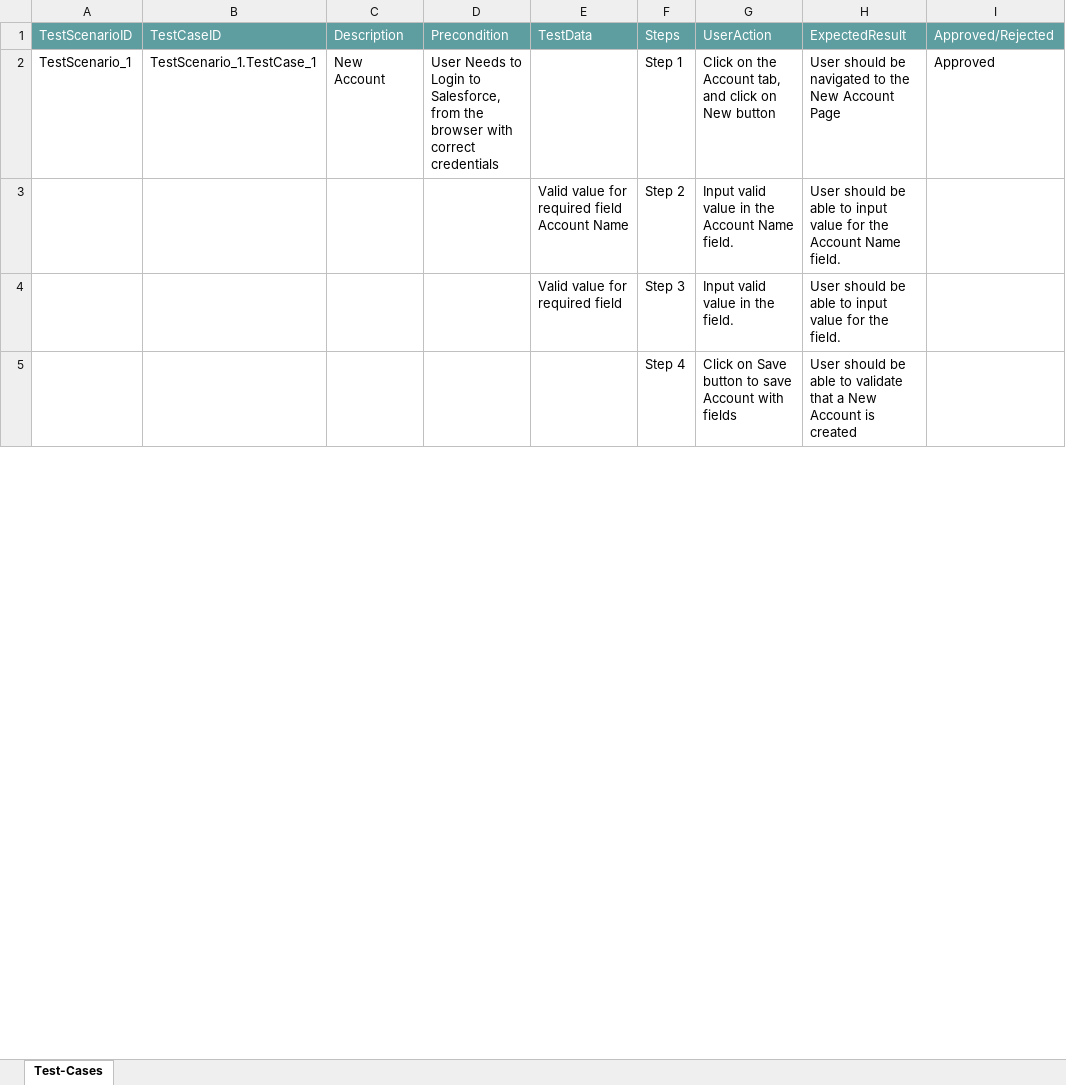
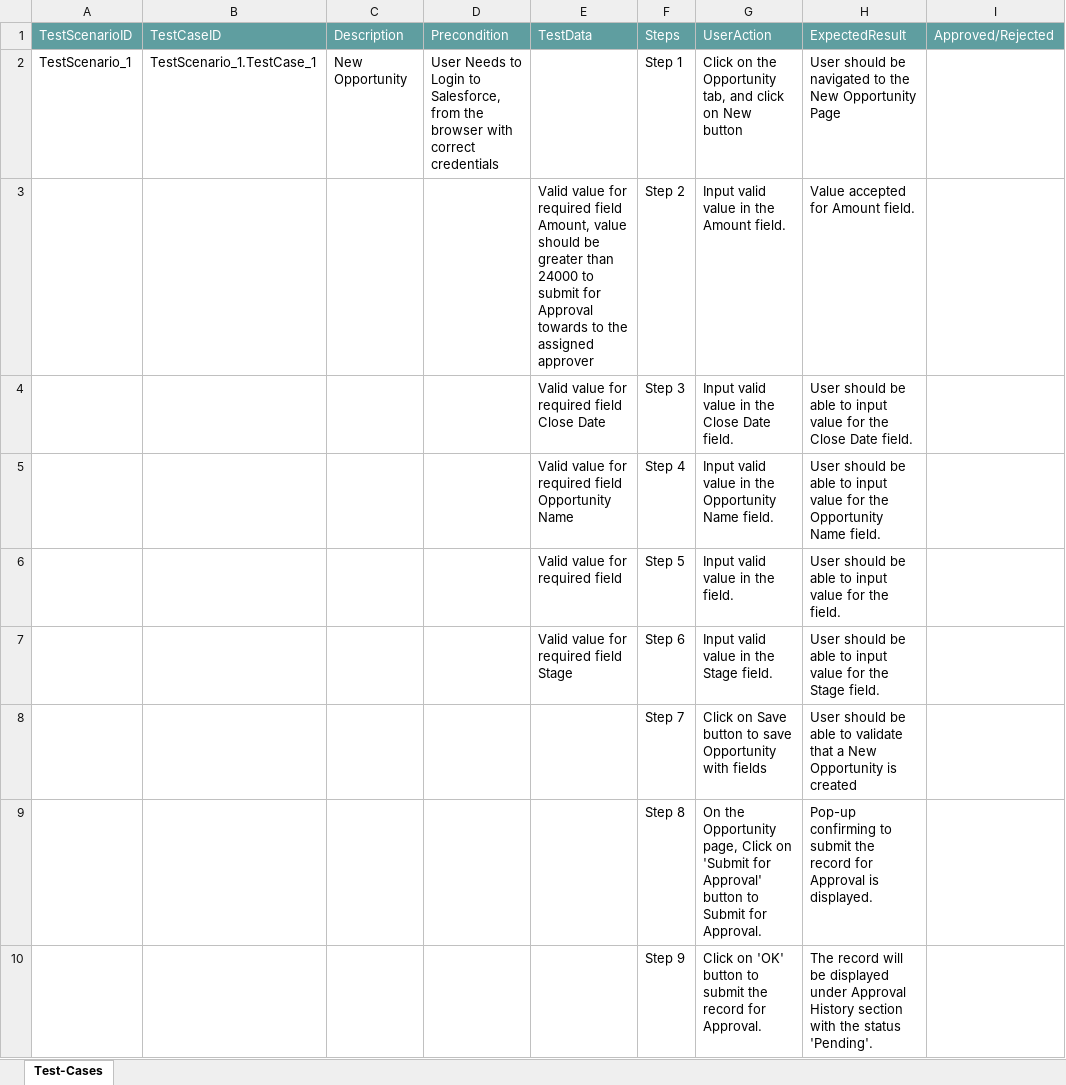
Before and after one commit to ShaikMohamedIrfan/Suhana, an Excel workbook: Sample1.xlsx, sheet Test-Cases, drawn as a sheet; only a part is shown; values as stored, in another font and other column widths than the file's, no borders; table styles not drawn; addresses are those after the commit; rows hold the shown columns only; the diff covers the shown part only; the diff names each change by its address in the sheet, - before the commit and + after, or states it on an @@ line.

Commit message:
Initial Commit for Verification of Test cases

```diff
--- a/Sample1.xlsx (sheet Test-Cases)
+++ b/Sample1.xlsx (sheet Test-Cases)
-C2: New Account
+C2: New Opportunity
-G2: …on the Account tab, and…
+G2: …on the Opportunity tab, and…
-H2: …the New Account Page
+H2: …the New Opportunity Page
-I2: Approved
+I2: (empty)
-E3: …required field Account Name
+E3: …required field Amount, value should be greater than 24000 to submit for Approval towards to the assigned approver
-G3: Input valid value in the Account Name field.
+G3: Input valid value in the Amount field.
-H3: User should be able to input value for the Account Name field.
+H3: Value accepted for Amount field.
+row 4:  |  |  |  | Valid value for required field Close Date | Step 3 | Input valid value in the Close Date field. | User should be able to input value for the Close Date field.
+row 5:  |  |  |  | Valid value for required field Opportunity Name | Step 4 | Input valid value in the Opportunity Name field. | User should be able to input value for the Opportunity Name field.
-F6: Step 3
+F6: Step 5
+row 7:  |  |  |  | Valid value for required field Stage | Step 6 | Input valid value in the Stage field. | User should be able to input value for the Stage field.
-F8: Step 4
+F8: Step 7
-G8: …to save Account with fields
+G8: …to save Opportunity with fields
-H8: …a New Account is created
+H8: …a New Opportunity is created
+row 9:  |  |  |  |  | Step 8 | On the Opportunity page, Click on 'Submit for Approval' button to Submit for Approval. | Pop-up confirming to submit the record for Approval is displayed.
+row 10:  |  |  |  |  | Step 9 | Click on 'OK' button to submit the record for Approval. | The record will be displayed under Approval History section with the status 'Pending'.
```
Also changed, not shown: 5 added rows, 17 removed rows and 22 edited cells elsewhere in this sheet.
